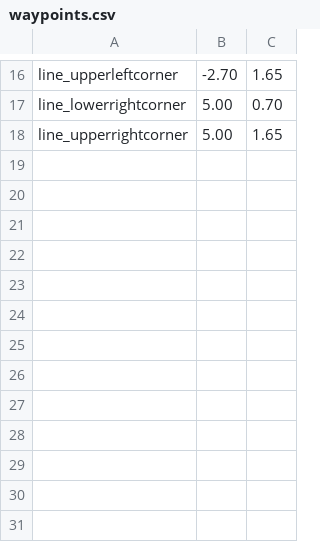
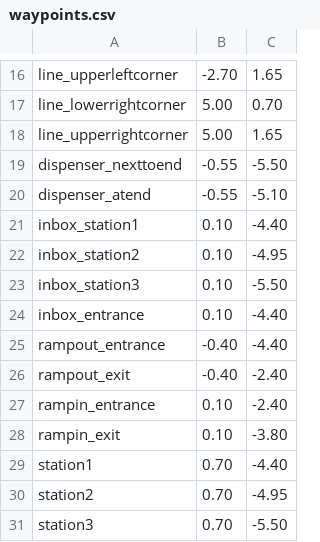
Before and after one commit to LeonBondeLarsen/FroboMind, a CSV file: fmApp/sdu/group6/sdu_frobitpro_factory/src/rsd_smach/navigatestates/waypoints.csv, drawn as a sheet; only a part is shown, gaps mark what is left out; the diff names each change by its address in the sheet, - before the commit and + after, or states it on an @@ line.

Commit message:
Updated navigate states to use the waypoint file

```diff
--- a/fmApp/sdu/group6/sdu_frobitpro_factory/src/rsd_smach/navigatestates/waypoints.csv
+++ b/fmApp/sdu/group6/sdu_frobitpro_factory/src/rsd_smach/navigatestates/waypoints.csv
+row 19: dispenser_nexttoend | -0.55 | -5.50
+row 20: dispenser_atend | -0.55 | -5.10
+row 21: inbox_station1 | 0.10 | -4.40
+row 22: inbox_station2 | 0.10 | -4.95
+row 23: inbox_station3 | 0.10 | -5.50
+row 24: inbox_entrance | 0.10 | -4.40
+row 25: rampout_entrance | -0.40 | -4.40
+row 26: rampout_exit | -0.40 | -2.40
+row 27: rampin_entrance | 0.10 | -2.40
+row 28: rampin_exit | 0.10 | -3.80
+row 29: station1 | 0.70 | -4.40
+row 30: station2 | 0.70 | -4.95
+row 31: station3 | 0.70 | -5.50
```
Also changed, not shown: 1 other file.
